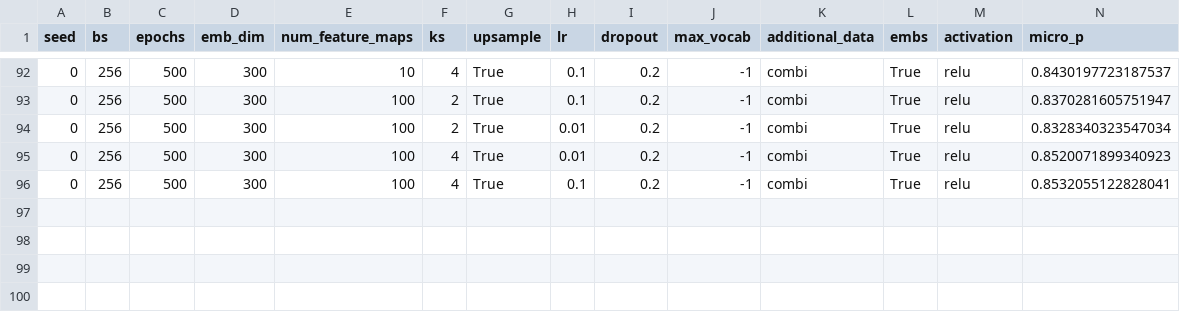
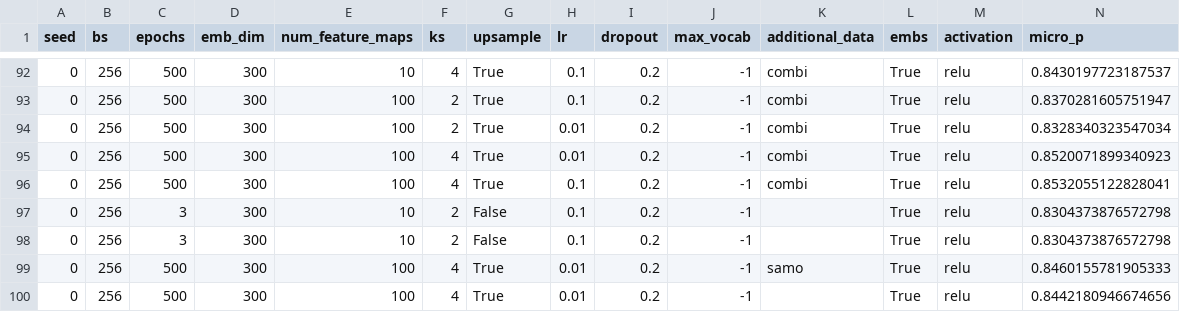
Before and after one commit to mahartmann/info_clusters, a CSV file: results.csv, drawn as a sheet; only a part is shown, gaps mark what is left out; rows hold the shown columns only; the diff names each change by its address in the sheet, - before the commit and + after, or states it on an @@ line.

Commit message:
results

```diff
--- a/results.csv
+++ b/results.csv
+row 97: 0 | 256 | 3 | 300 | 10 | 2 | False | 0.1 | 0.2 | -1 |  | True | relu | 0.8304373876572798
+row 98: 0 | 256 | 3 | 300 | 10 | 2 | False | 0.1 | 0.2 | -1 |  | True | relu | 0.8304373876572798
+row 99: 0 | 256 | 500 | 300 | 100 | 4 | True | 0.01 | 0.2 | -1 | samo | True | relu | 0.8460155781905333
+row 100: 0 | 256 | 500 | 300 | 100 | 4 | True | 0.01 | 0.2 | -1 |  | True | relu | 0.8442180946674656
```
